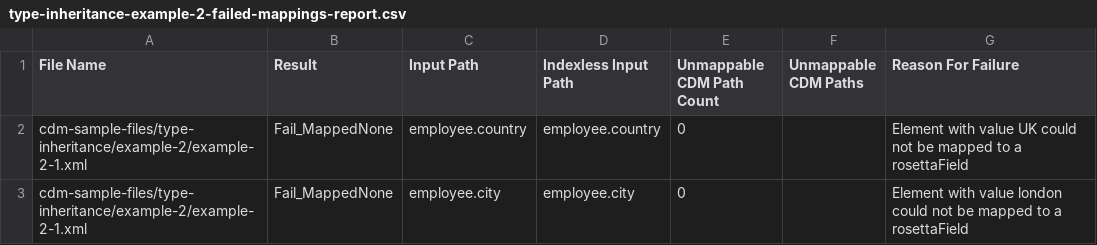
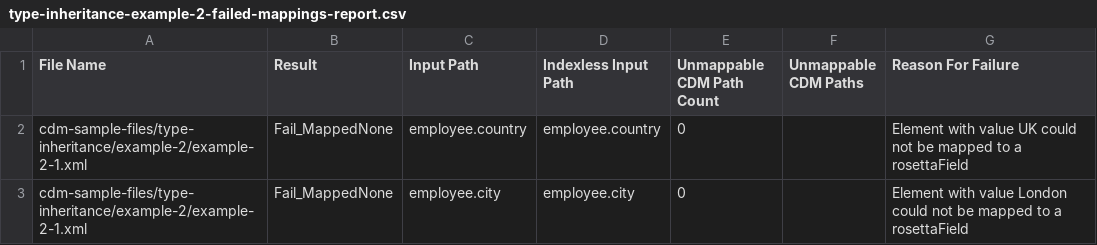
Before and after one commit to rosetta-models/translate-demo, a CSV file: rosetta-source/src/main/resources/mapping-analytics/type-inheritance-example-2-failed-mappings-report.csv, drawn as a sheet.

```diff
--- a/rosetta-source/src/main/resources/mapping-analytics/type-inheritance-example-2-failed-mappings-report.csv
+++ b/rosetta-source/src/main/resources/mapping-analytics/type-inheritance-example-2-failed-mappings-report.csv
@@ -2,2 +2,2 @@ File Name,Result,Input Path,Indexless Input Path,Unmappable CDM Path Count,Unmap
 cdm-sample-files/type-inheritance/example-2/example-2-1.xml,Fail_MappedNone,employee.country,employee.country,0,,Element with value UK could not be mapped to a rosettaField
-cdm-sample-files/type-inheritance/example-2/example-2-1.xml,Fail_MappedNone,employee.city,employee.city,0,,Element with value london could not be mapped to a rosettaField
+cdm-sample-files/type-inheritance/example-2/example-2-1.xml,Fail_MappedNone,employee.city,employee.city,0,,Element with value London could not be mapped to a rosettaField
```
Also changed, not shown: 3 other files.
